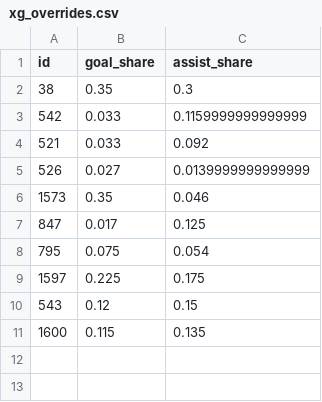
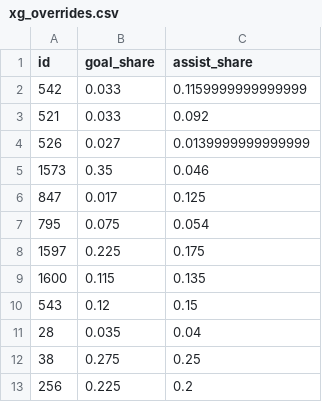
Before and after one commit to skyefung02/world-cup-fantasy-2026, a CSV file: data/xg_overrides.csv, drawn as a sheet.

```diff
--- a/data/xg_overrides.csv
+++ b/data/xg_overrides.csv
@@ -1,3 +1,2 @@
 id,goal_share,assist_share
-38,0.35,0.3
 542,0.033,0.1159999999999999
@@ -9,3 +8,6 @@ id,goal_share,assist_share
 1597,0.225,0.175
+1600,0.115,0.135
 543,0.12,0.15
-1600,0.115,0.135
+28,0.035,0.04
+38,0.275,0.25
+256,0.225,0.2
```
Also changed, not shown: data/xmins.csv, 6 other files.
